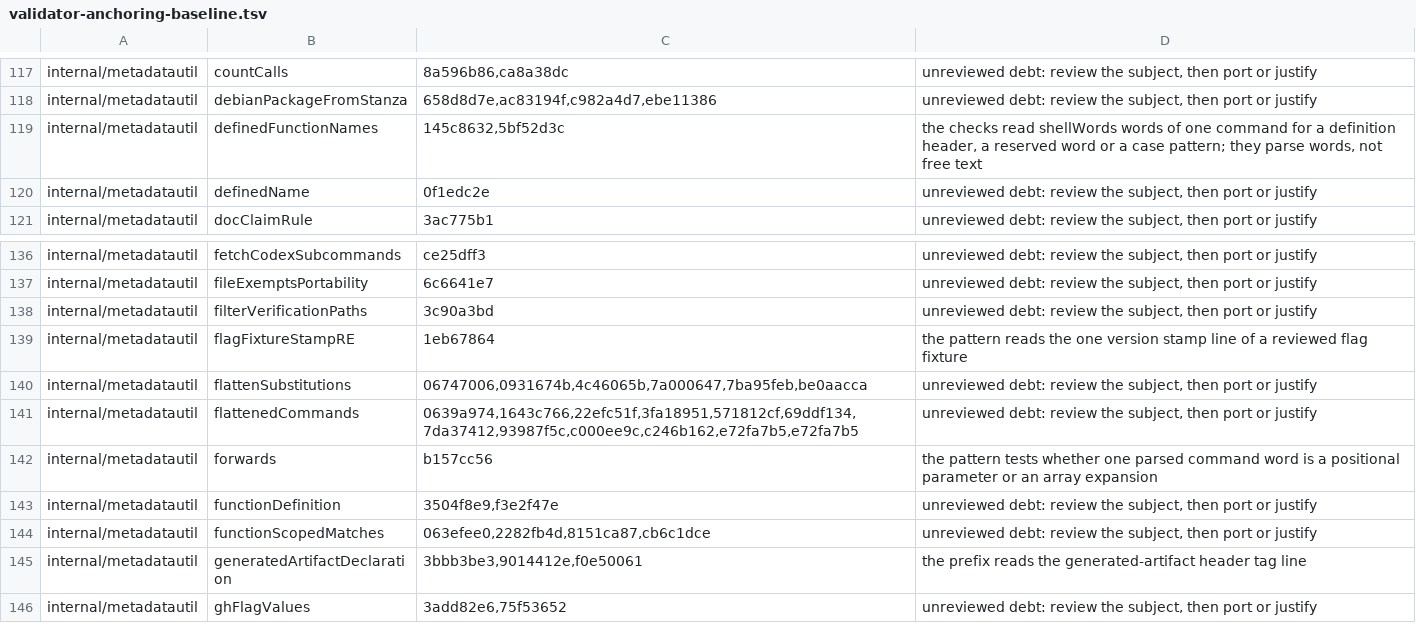
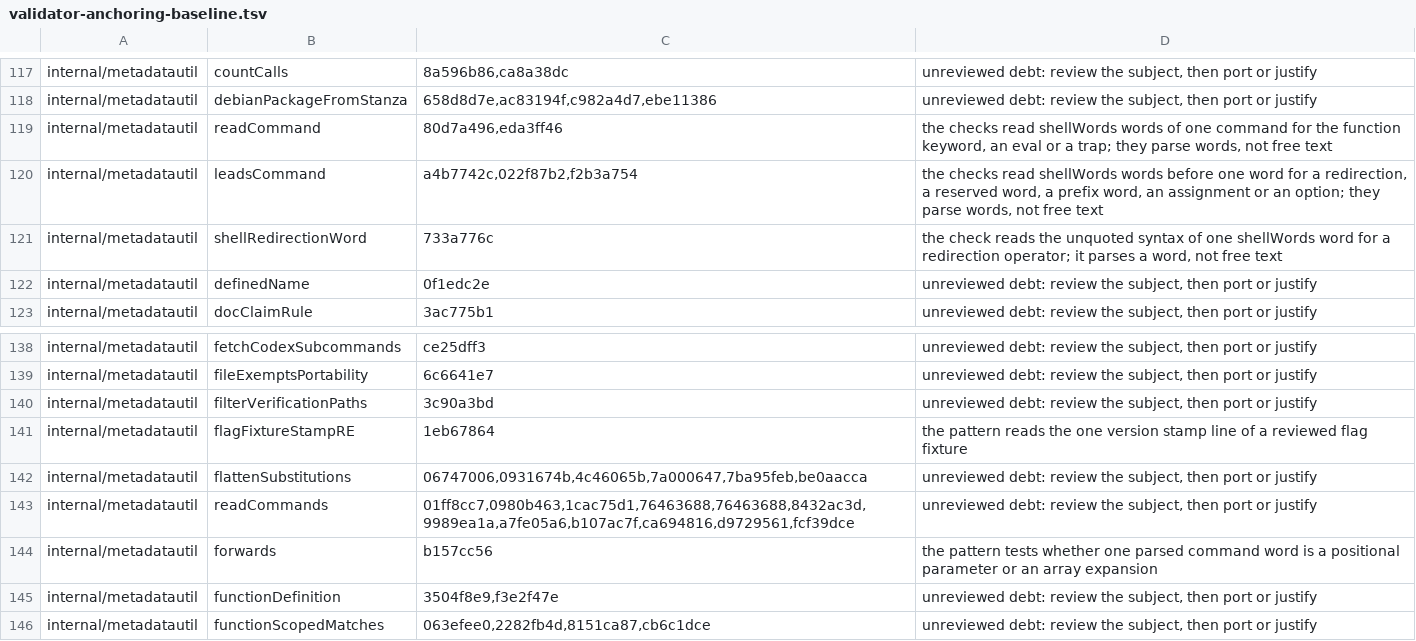
Before and after one commit to omkhar/workcell, a TSV file: policy/validator-anchoring-baseline.tsv, drawn as a sheet; only a part is shown, gaps mark what is left out; the shorter side is filled out with more unchanged rows.

```diff
--- a/policy/validator-anchoring-baseline.tsv
+++ b/policy/validator-anchoring-baseline.tsv
@@ -118,3 +118,5 @@ internal/metadatautil	countCalls	8a596b86,ca8a38dc	unreviewed debt: review the s
 internal/metadatautil	debianPackageFromStanza	658d8d7e,ac83194f,c982a4d7,ebe11386	unreviewed debt: review the subject, then port or justify
-internal/metadatautil	definedFunctionNames	145c8632,5bf52d3c	the checks read shellWords words of one command for a definition header, a reserved word or a case pattern; they parse words, not free text
+internal/metadatautil	readCommand	80d7a496,eda3ff46	the checks read shellWords words of one command for the function keyword, an eval or a trap; they parse words, not free text
+internal/metadatautil	leadsCommand	a4b7742c,022f87b2,f2b3a754	the checks read shellWords words before one word for a redirection, a reserved word, a prefix word, an assignment or an option; they parse words, not free text
+internal/metadatautil	shellRedirectionWord	733a776c	the check reads the unquoted syntax of one shellWords word for a redirection operator; it parses a word, not free text
 internal/metadatautil	definedName	0f1edc2e	unreviewed debt: review the subject, then port or justify
@@ -140,3 +142,3 @@ internal/metadatautil	flagFixtureStampRE	1eb67864	the pattern reads the one vers
 internal/metadatautil	flattenSubstitutions	06747006,0931674b,4c46065b,7a000647,7ba95feb,be0aacca	unreviewed debt: review the subject, then port or justify
-internal/metadatautil	flattenedCommands	0639a974,1643c766,22efc51f,3fa18951,571812cf,69ddf134,7da37412,93987f5c,c000ee9c,c246b162,e72fa7b5,e72fa7b5	unreviewed debt: review the subject, then port or justify
+internal/metadatautil	readCommands	01ff8cc7,0980b463,1cac75d1,76463688,76463688,8432ac3d,9989ea1a,a7fe05a6,b107ac7f,ca694816,d9729561,fcf39dce	unreviewed debt: review the subject, then port or justify
 internal/metadatautil	forwards	b157cc56	the pattern tests whether one parsed command word is a positional parameter or an array expansion
```
Also changed, not shown: 4 other files.
